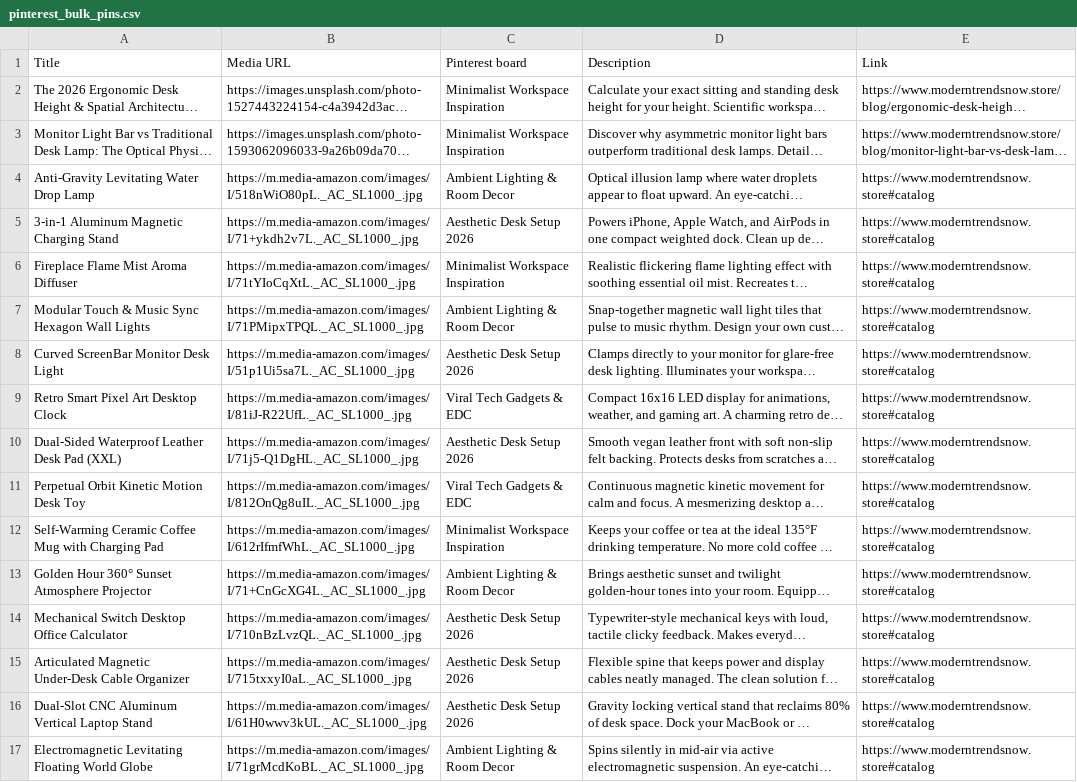
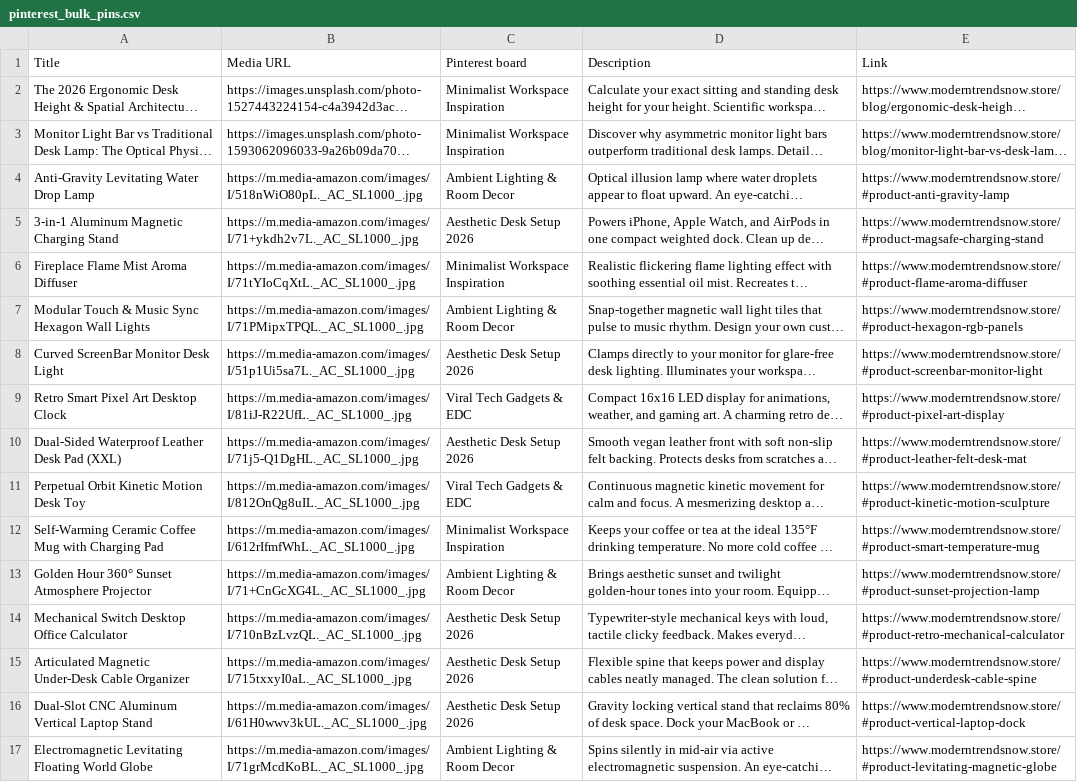
Before and after one commit to mnaveedkhtri-ui/moderntrendsnows, a CSV file: public/pinterest_bulk_pins.csv, drawn as a sheet; only a part is shown; long unchanged cells end in …; the diff covers the shown part only; the diff names each change by its address in the sheet, - before the commit and + after, or states it on an @@ line.

Commit message:
feat(catalog): add 6 viral high-ticket tech products, update RSS feed with anchor links, and regenerate 46 bulk pins

```diff
--- a/public/pinterest_bulk_pins.csv
+++ b/public/pinterest_bulk_pins.csv
-E4 (Link): https://www.moderntrendsnow.store#catalog
+E4 (Link): https://www.moderntrendsnow.store/#product-anti-gravity-lamp
-E5 (Link): https://www.moderntrendsnow.store#catalog
+E5 (Link): https://www.moderntrendsnow.store/#product-magsafe-charging-stand
-E6 (Link): https://www.moderntrendsnow.store#catalog
+E6 (Link): https://www.moderntrendsnow.store/#product-flame-aroma-diffuser
-E7 (Link): https://www.moderntrendsnow.store#catalog
+E7 (Link): https://www.moderntrendsnow.store/#product-hexagon-rgb-panels
-E8 (Link): https://www.moderntrendsnow.store#catalog
+E8 (Link): https://www.moderntrendsnow.store/#product-screenbar-monitor-light
-E9 (Link): https://www.moderntrendsnow.store#catalog
+E9 (Link): https://www.moderntrendsnow.store/#product-pixel-art-display
-E10 (Link): https://www.moderntrendsnow.store#catalog
+E10 (Link): https://www.moderntrendsnow.store/#product-leather-felt-desk-mat
-E11 (Link): https://www.moderntrendsnow.store#catalog
+E11 (Link): https://www.moderntrendsnow.store/#product-kinetic-motion-sculpture
-E12 (Link): https://www.moderntrendsnow.store#catalog
+E12 (Link): https://www.moderntrendsnow.store/#product-smart-temperature-mug
-E13 (Link): https://www.moderntrendsnow.store#catalog
+E13 (Link): https://www.moderntrendsnow.store/#product-sunset-projection-lamp
-E14 (Link): https://www.moderntrendsnow.store#catalog
+E14 (Link): https://www.moderntrendsnow.store/#product-retro-mechanical-calculator
-E15 (Link): https://www.moderntrendsnow.store#catalog
+E15 (Link): https://www.moderntrendsnow.store/#product-underdesk-cable-spine
-E16 (Link): https://www.moderntrendsnow.store#catalog
+E16 (Link): https://www.moderntrendsnow.store/#product-vertical-laptop-dock
-E17 (Link): https://www.moderntrendsnow.store#catalog
+E17 (Link): https://www.moderntrendsnow.store/#product-levitating-magnetic-globe
```
Also changed, not shown: 6 added rows and 24 edited cells elsewhere in this file, 4 other files.
